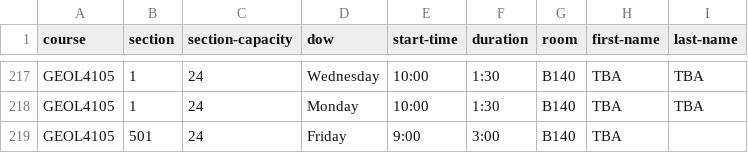
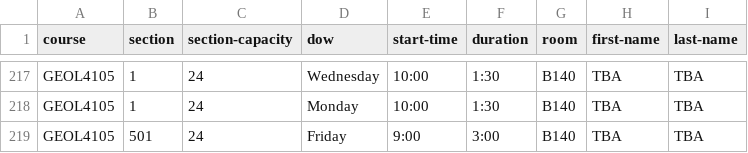
Before and after one commit to jpratt-mru/sandbox-calendar, a CSV file: 2019.04.schedule.csv, drawn as a sheet; only a part is shown, gaps mark what is left out.

Commit message:
Add missing column

```diff
--- a/2019.04.schedule.csv
+++ b/2019.04.schedule.csv
@@ -218,2 +218,2 @@ GEOL4105,1,24,Wednesday,10:00,1:30,B140,TBA,TBA
 GEOL4105,1,24,Monday,10:00,1:30,B140,TBA,TBA
-GEOL4105,501,24,Friday,9:00,3:00,B140,TBA
+GEOL4105,501,24,Friday,9:00,3:00,B140,TBA,TBA
```
